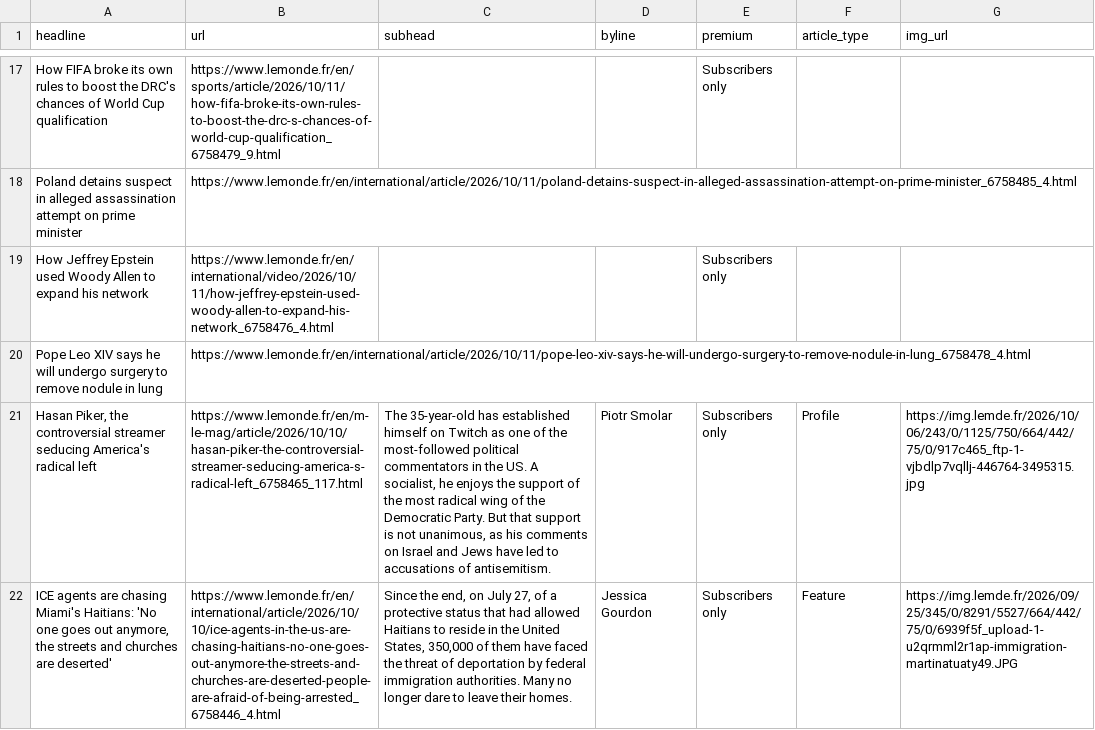
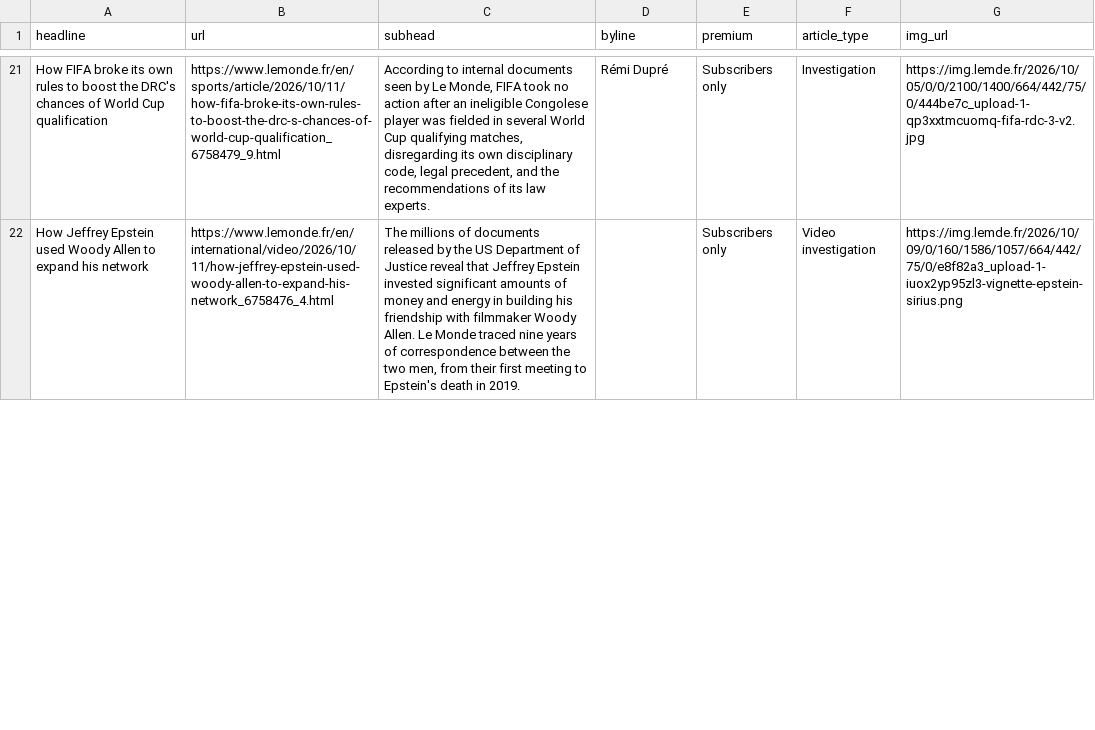
Before and after one commit to var-iane/lemonde-scraper, a CSV file: lemonde-scraped-results.csv, drawn as a sheet; only a part is shown, gaps mark what is left out; removed rows and columns are numbered as before the commit, all else as after; the diff covers the shown part only; the diff names each change by its address in the sheet, - before the commit and + after, or states it on an @@ line.

```diff
--- a/lemonde-scraped-results.csv
+++ b/lemonde-scraped-results.csv
-C21 (subhead): (empty)
+C21 (subhead): According to internal documents seen by Le Monde, FIFA took no action after an ineligible Congolese player was fielded in several World Cup qualifying matches, disregarding its own disciplinary code, legal precedent, and the recommendations of its law experts.
-D21 (byline): (empty)
+D21 (byline): Rémi Dupré
-F21 (article_type): (empty)
+F21 (article_type): Investigation
-G21 (img_url): (empty)
+G21 (img_url): https://img.lemde.fr/2026/10/05/0/0/2100/1400/664/442/75/0/444be7c_upload-1-qp3xxtmcuomq-fifa-rdc-3-v2.jpg
-row 18: Poland detains suspect in alleged assassination attempt on prime minister | https://www.lemonde.fr/en/international/article/2026/10/11/poland-detains-suspect-in-alleged-assassination-attempt-on-prime-minister_6758485_4.html
-C22 (subhead): (empty)
+C22 (subhead): The millions of documents released by the US Department of Justice reveal that Jeffrey Epstein invested significant amounts of money and energy in building his friendship with filmmaker Woody Allen. Le Monde traced nine years of correspondence between the two men, from their first meeting to Epstein's death in 2019.
-F22 (article_type): (empty)
+F22 (article_type): Video investigation
-G22 (img_url): (empty)
+G22 (img_url): https://img.lemde.fr/2026/10/09/0/160/1586/1057/664/442/75/0/e8f82a3_upload-1-iuox2yp95zl3-vignette-epstein-sirius.png
-row 20: Pope Leo XIV says he will undergo surgery to remove nodule in lung | https://www.lemonde.fr/en/international/article/2026/10/11/pope-leo-xiv-says-he-will-undergo-surgery-to-remove-nodule-in-lung_6758478_4.html
-row 21: Hasan Piker, the controversial streamer seducing America's radical left | https://www.lemonde.fr/en/m-le-mag/article/2026/10/10/hasan-piker-the-controversial-streamer-seducing-america-s-radical-left_6758465_117.html | The 35-year-old has established himself on Twitch as one of the most-followed political commentators in the US. A socialist, he enjoys the support of the most radical wing of the Democratic Party. But that support is not unanimous, as his comments on Israel and Jews have led to accusations of antisemitism. | Piotr Smolar | Subscribers only | Profile | https://img.lemde.fr/2026/10/06/243/0/1125/750/664/442/75/0/917c465_ftp-1-vjbdlp7vqllj-446764-3495315.jpg
-row 22: ICE agents are chasing Miami's Haitians: 'No one goes out anymore, the streets and churches are deserted' | https://www.lemonde.fr/en/international/article/2026/10/10/ice-agents-in-the-us-are-chasing-haitians-no-one-goes-out-anymore-the-streets-and-churches-are-deserted-people-are-afraid-of-being-arrested_6758446_4.html | Since the end, on July 27, of a protective status that had allowed Haitians to reside in the United States, 350,000 of them have faced the threat of deportation by federal immigration authorities. Many no longer dare to leave their homes. | Jessica Gourdon | Subscribers only | Feature | https://img.lemde.fr/2026/09/25/345/0/8291/5527/664/442/75/0/6939f5f_upload-1-u2qrmml2r1ap-immigration-martinatuaty49.JPG
```
Also changed, not shown: 17 added rows, 13 removed rows and 15 edited cells elsewhere in this file.
